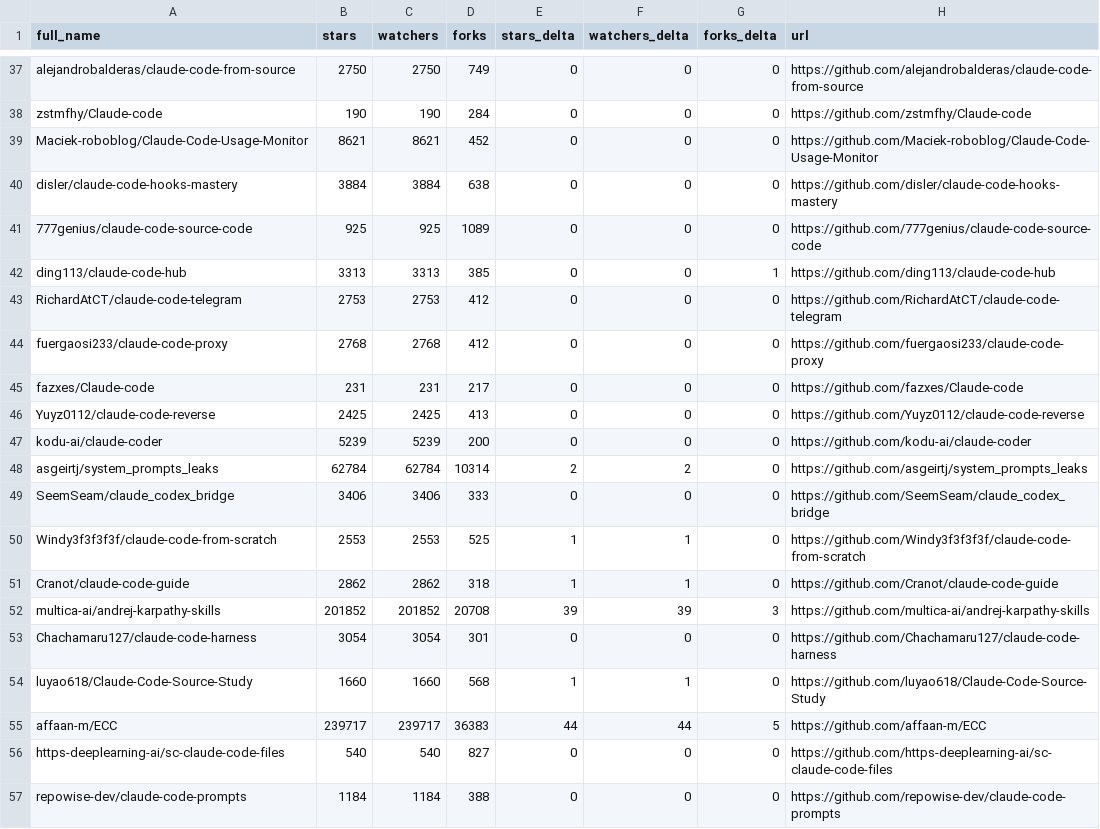
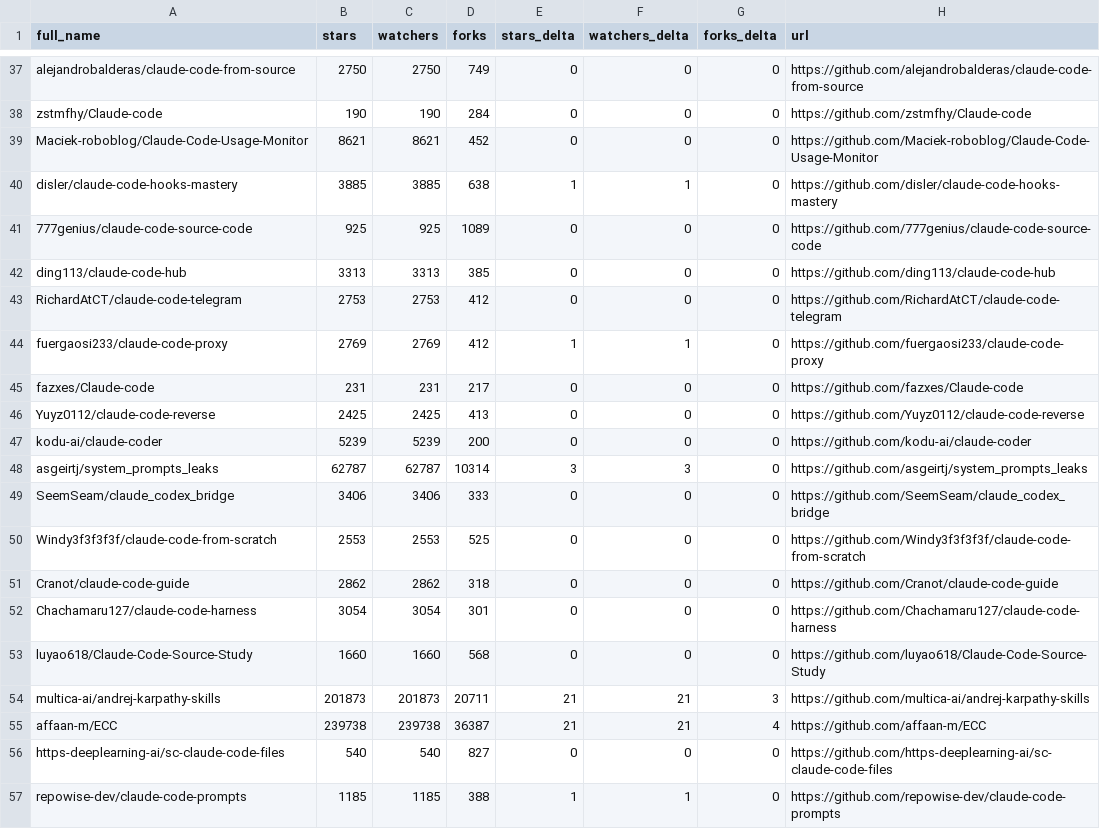
Before and after one commit to fucheng-guo-sun/awesome-claude-code, a CSV file: data/repo-ticker.csv, drawn as a sheet; only a part is shown, gaps mark what is left out; the diff covers the shown part only.

```diff
--- a/data/repo-ticker.csv
+++ b/data/repo-ticker.csv
@@ -39,7 +39,7 @@ zstmfhy/Claude-code,190,190,284,0,0,0,https://github.com/zstmfhy/Claude-code
 Maciek-roboblog/Claude-Code-Usage-Monitor,8621,8621,452,0,0,0,https://github.com/Maciek-roboblog/Claude-Code-Usage-Monitor
-disler/claude-code-hooks-mastery,3884,3884,638,0,0,0,https://github.com/disler/claude-code-hooks-mastery
+disler/claude-code-hooks-mastery,3885,3885,638,1,1,0,https://github.com/disler/claude-code-hooks-mastery
 777genius/claude-code-source-code,925,925,1089,0,0,0,https://github.com/777genius/claude-code-source-code
-ding113/claude-code-hub,3313,3313,385,0,0,1,https://github.com/ding113/claude-code-hub
+ding113/claude-code-hub,3313,3313,385,0,0,0,https://github.com/ding113/claude-code-hub
 RichardAtCT/claude-code-telegram,2753,2753,412,0,0,0,https://github.com/RichardAtCT/claude-code-telegram
-fuergaosi233/claude-code-proxy,2768,2768,412,0,0,0,https://github.com/fuergaosi233/claude-code-proxy
+fuergaosi233/claude-code-proxy,2769,2769,412,1,1,0,https://github.com/fuergaosi233/claude-code-proxy
 fazxes/Claude-code,231,231,217,0,0,0,https://github.com/fazxes/Claude-code
@@ -47,11 +47,11 @@ Yuyz0112/claude-code-reverse,2425,2425,413,0,0,0,https://github.com/Yuyz0112/cla
 kodu-ai/claude-coder,5239,5239,200,0,0,0,https://github.com/kodu-ai/claude-coder
-asgeirtj/system_prompts_leaks,62784,62784,10314,2,2,0,https://github.com/asgeirtj/system_prompts_leaks
+asgeirtj/system_prompts_leaks,62787,62787,10314,3,3,0,https://github.com/asgeirtj/system_prompts_leaks
 SeemSeam/claude_codex_bridge,3406,3406,333,0,0,0,https://github.com/SeemSeam/claude_codex_bridge
-Windy3f3f3f3f/claude-code-from-scratch,2553,2553,525,1,1,0,https://github.com/Windy3f3f3f3f/claude-code-from-scratch
-Cranot/claude-code-guide,2862,2862,318,1,1,0,https://github.com/Cranot/claude-code-guide
-multica-ai/andrej-karpathy-skills,201852,201852,20708,39,39,3,https://github.com/multica-ai/andrej-karpathy-skills
+Windy3f3f3f3f/claude-code-from-scratch,2553,2553,525,0,0,0,https://github.com/Windy3f3f3f3f/claude-code-from-scratch
+Cranot/claude-code-guide,2862,2862,318,0,0,0,https://github.com/Cranot/claude-code-guide
 Chachamaru127/claude-code-harness,3054,3054,301,0,0,0,https://github.com/Chachamaru127/claude-code-harness
-luyao618/Claude-Code-Source-Study,1660,1660,568,1,1,0,https://github.com/luyao618/Claude-Code-Source-Study
-affaan-m/ECC,239717,239717,36383,44,44,5,https://github.com/affaan-m/ECC
+luyao618/Claude-Code-Source-Study,1660,1660,568,0,0,0,https://github.com/luyao618/Claude-Code-Source-Study
+multica-ai/andrej-karpathy-skills,201873,201873,20711,21,21,3,https://github.com/multica-ai/andrej-karpathy-skills
+affaan-m/ECC,239738,239738,36387,21,21,4,https://github.com/affaan-m/ECC
 https-deeplearning-ai/sc-claude-code-files,540,540,827,0,0,0,https://github.com/https-deeplearning-ai/sc-claude-code-files
-repowise-dev/claude-code-prompts,1184,1184,388,0,0,0,https://github.com/repowise-dev/claude-code-prompts
+repowise-dev/claude-code-prompts,1185,1185,388,1,1,0,https://github.com/repowise-dev/claude-code-prompts
```
Also changed, not shown: 1 added row, 1 removed row, 1 moved row and 127 edited cells elsewhere in this file, 2 other files.
